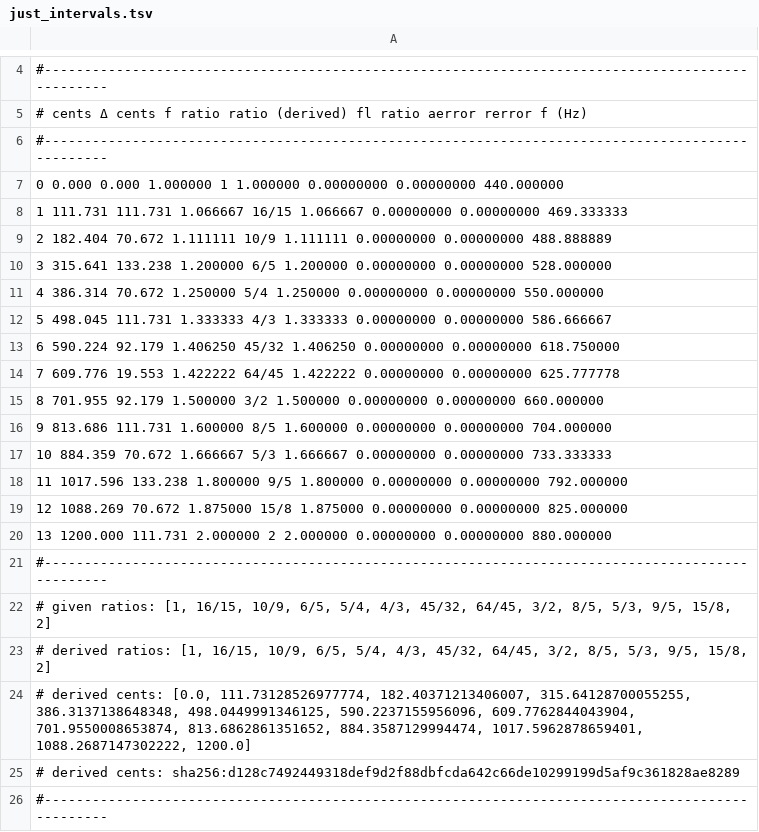
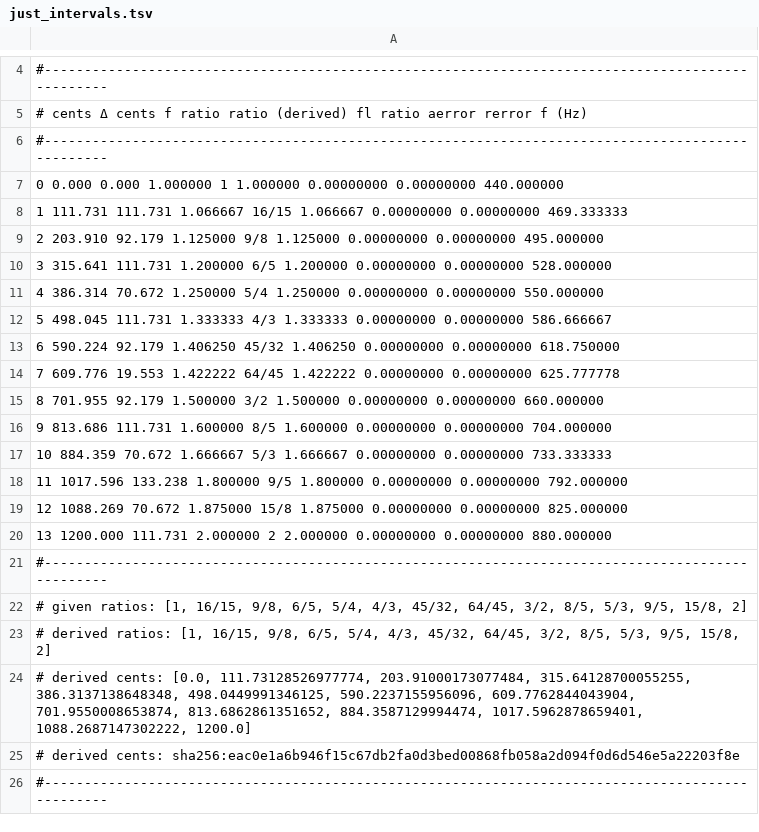
Before and after one commit to haisamido/maqamat, a TSV file: results/by_ratios/just_intervals.tsv, drawn as a sheet; only a part is shown, gaps mark what is left out.

Commit message:
corrected JI intervals

```diff
--- a/results/by_ratios/just_intervals.tsv
+++ b/results/by_ratios/just_intervals.tsv
@@ -8,4 +8,4 @@
 1     111.731  111.731  1.066667  16/15            1.066667   0.00000000   0.00000000   469.333333
-2     182.404   70.672  1.111111  10/9             1.111111   0.00000000   0.00000000   488.888889
-3     315.641  133.238  1.200000  6/5              1.200000   0.00000000   0.00000000   528.000000
+2     203.910   92.179  1.125000  9/8              1.125000   0.00000000   0.00000000   495.000000
+3     315.641  111.731  1.200000  6/5              1.200000   0.00000000   0.00000000   528.000000
 4     386.314   70.672  1.250000  5/4              1.250000   0.00000000   0.00000000   550.000000
@@ -21,6 +21,6 @@
 #-------------------------------------------------------------------------------------------------
-# given   ratios: [1, 16/15, 10/9, 6/5, 5/4, 4/3, 45/32, 64/45, 3/2, 8/5, 5/3, 9/5, 15/8, 2]
-# derived ratios: [1, 16/15, 10/9, 6/5, 5/4, 4/3, 45/32, 64/45, 3/2, 8/5, 5/3, 9/5, 15/8, 2]
-# derived  cents: [0.0, 111.73128526977774, 182.40371213406007, 315.64128700055255, 386.3137138648348, 498.0449991346125, 590.2237155956096, 609.7762844043904, 701.9550008653874, 813.6862861351652, 884.3587129994474, 1017.5962878659401, 1088.2687147302222, 1200.0]
-# derived  cents: sha256:d128c7492449318def9d2f88dbfcda642c66de10299199d5af9c361828ae8289
+# given   ratios: [1, 16/15, 9/8, 6/5, 5/4, 4/3, 45/32, 64/45, 3/2, 8/5, 5/3, 9/5, 15/8, 2]
+# derived ratios: [1, 16/15, 9/8, 6/5, 5/4, 4/3, 45/32, 64/45, 3/2, 8/5, 5/3, 9/5, 15/8, 2]
+# derived  cents: [0.0, 111.73128526977774, 203.91000173077484, 315.64128700055255, 386.3137138648348, 498.0449991346125, 590.2237155956096, 609.7762844043904, 701.9550008653874, 813.6862861351652, 884.3587129994474, 1017.5962878659401, 1088.2687147302222, 1200.0]
+# derived  cents: sha256:eac0e1a6b946f15c67db2fa0d3bed00868fb058a2d094f0d6d546e5a22203f8e
 #-------------------------------------------------------------------------------------------------
```
Also changed, not shown: 1 other file.
